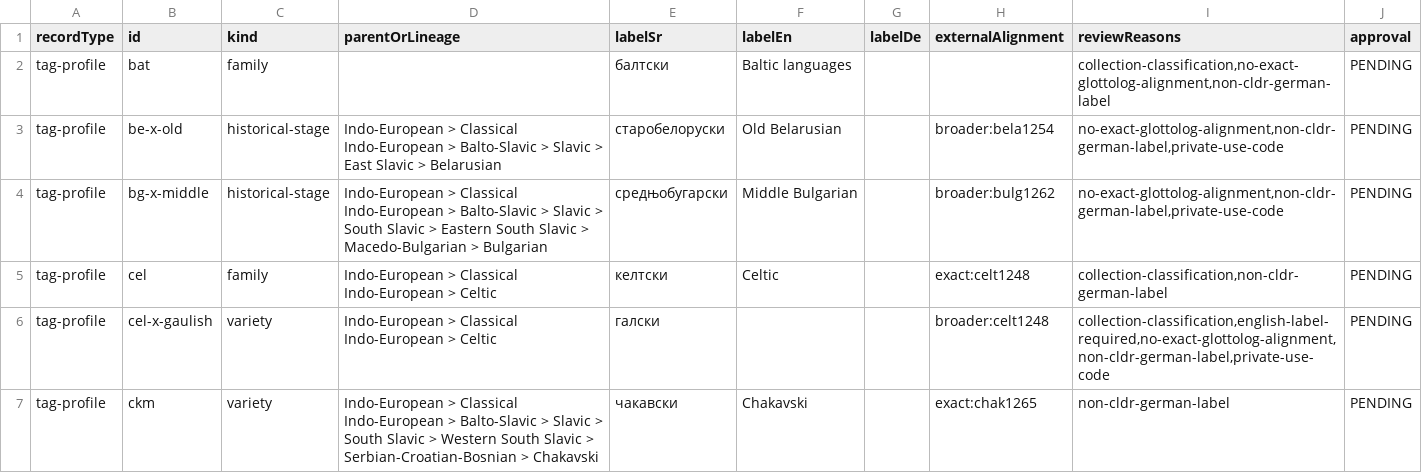
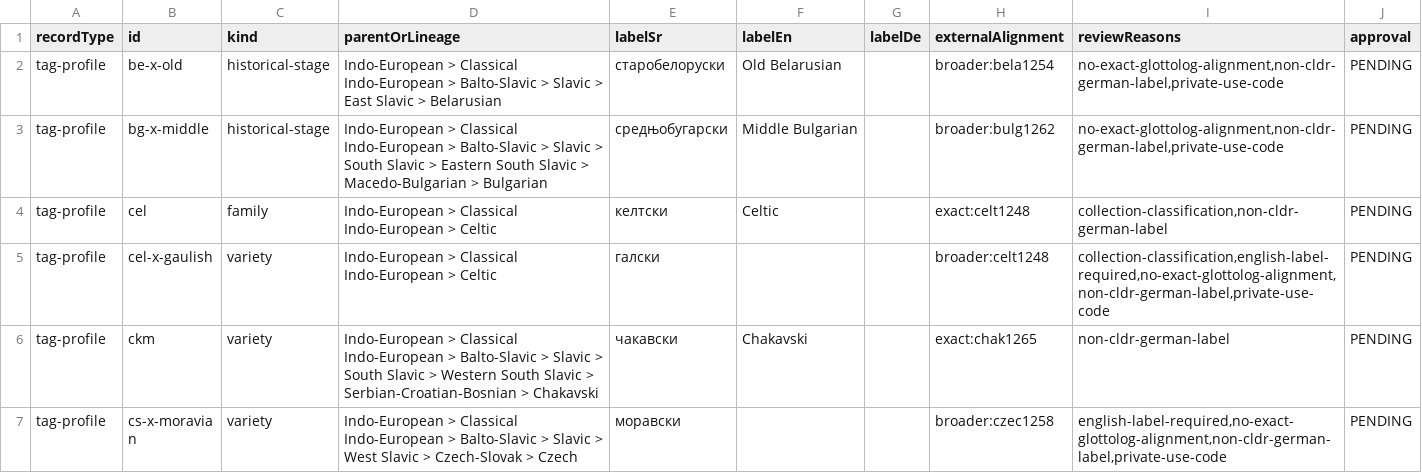
Before and after one commit to BCDH/raskovnik-language-registry, a TSV file: dist/editorial-review.tsv, drawn as a sheet; only a part is shown; the shorter side is filled out with more unchanged rows; the diff names each change by its address in the sheet, - before the commit and + after, or states it on an @@ line.

Commit message:
data: approve Baltic family profile

```diff
--- a/dist/editorial-review.tsv
+++ b/dist/editorial-review.tsv
-row 2: tag-profile | bat | family |  | балтски | Baltic languages |  |  | collection-classification,no-exact-glottolog-alignment,non-cldr-german-label | PENDING
```
Also changed, not shown: 2 other files.
